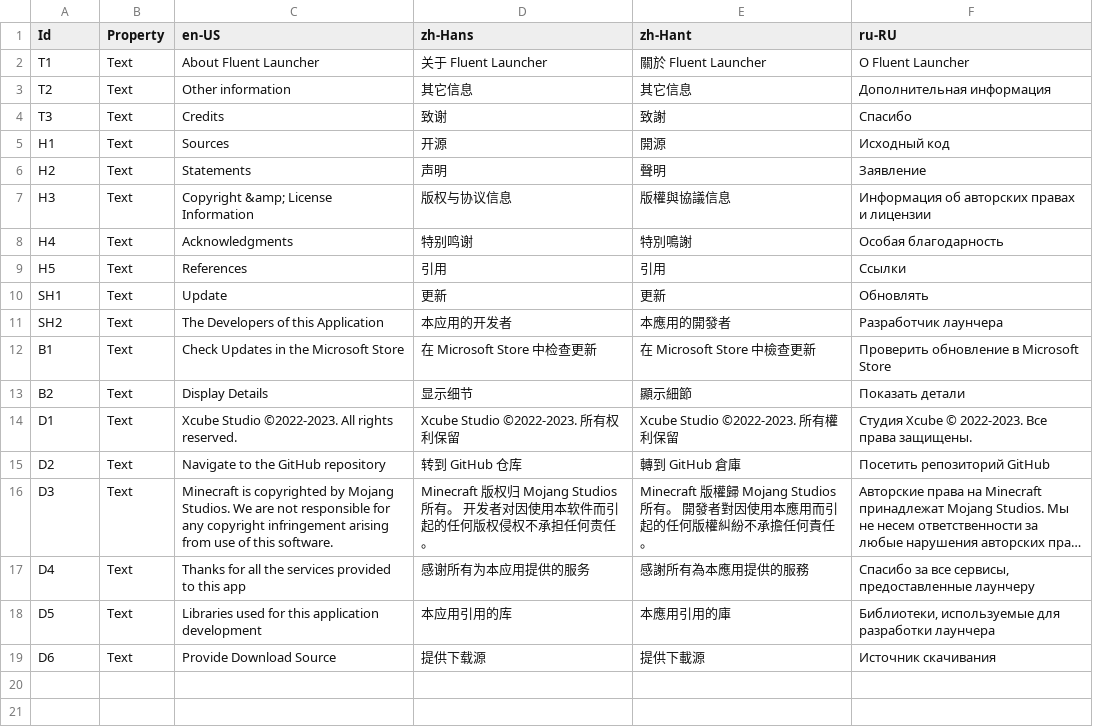
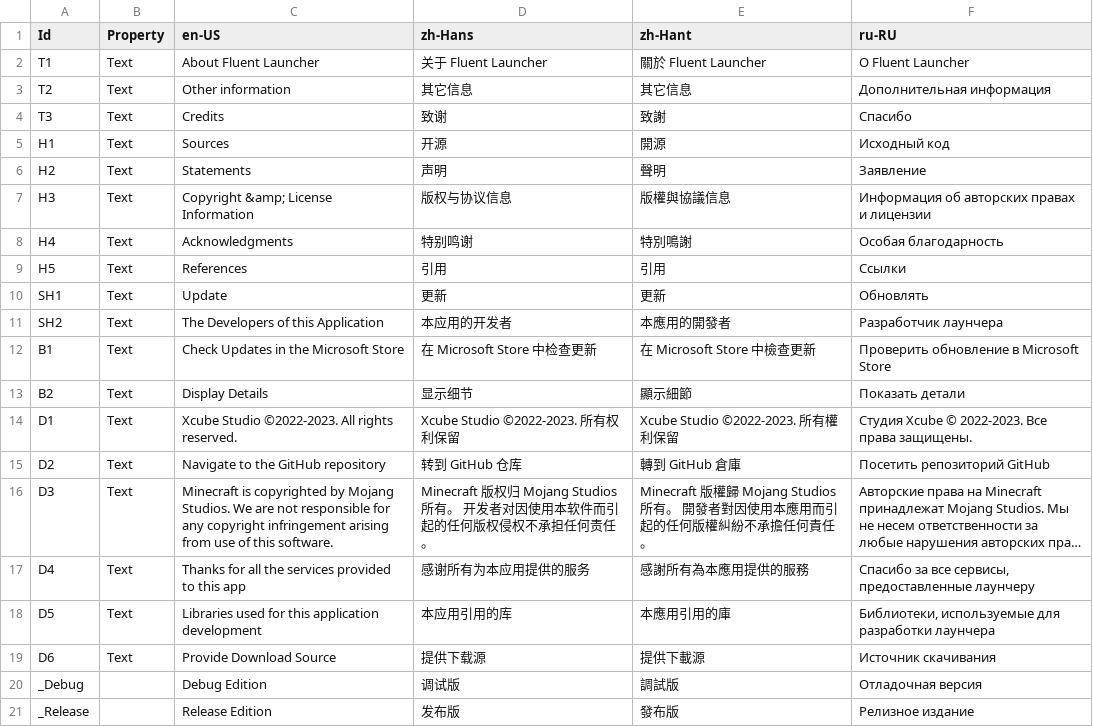
Before and after one commit to Xcube-Studio/FluentLauncher.Localization, a CSV file: Views/Settings/AboutPage.csv, drawn as a sheet; long unchanged cells end in …; the diff names each change by its address in the sheet, - before the commit and + after, or states it on an @@ line.

Commit message:
Add Translations 2023/8/16

```diff
--- a/Views/Settings/AboutPage.csv
+++ b/Views/Settings/AboutPage.csv
+row 20: _Debug |  | Debug Edition | 调试版 | 調試版 | Отладочная версия
+row 21: _Release |  | Release Edition | 发布版 | 發布版 | Релизное издание
```
Also changed, not shown: Views/Buttons.csv, 7 other files.
